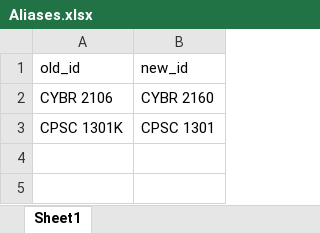
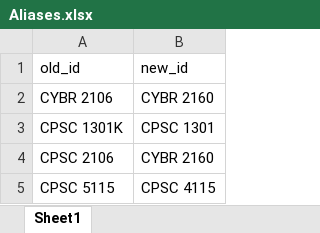
Before and after one commit to austinProGit/scheduler, an Excel workbook: src/input_files/Aliases.xlsx, sheet Sheet1, drawn as a sheet; values as stored, in another font and other column widths than the file's, no borders; the diff names each change by its address in the sheet, - before the commit and + after, or states it on an @@ line.

Commit message:
Add files via upload
Updated Aliases

```diff
--- a/src/input_files/Aliases.xlsx (sheet Sheet1)
+++ b/src/input_files/Aliases.xlsx (sheet Sheet1)
+row 4: CPSC 2106 | CYBR 2160
+row 5: CPSC 5115 | CPSC 4115
```
